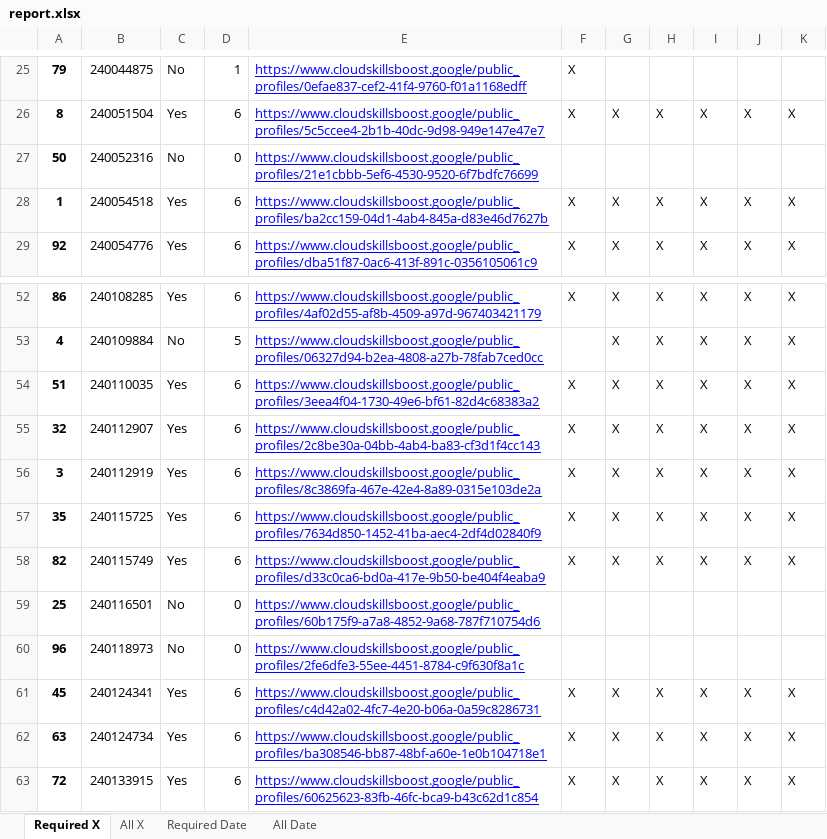
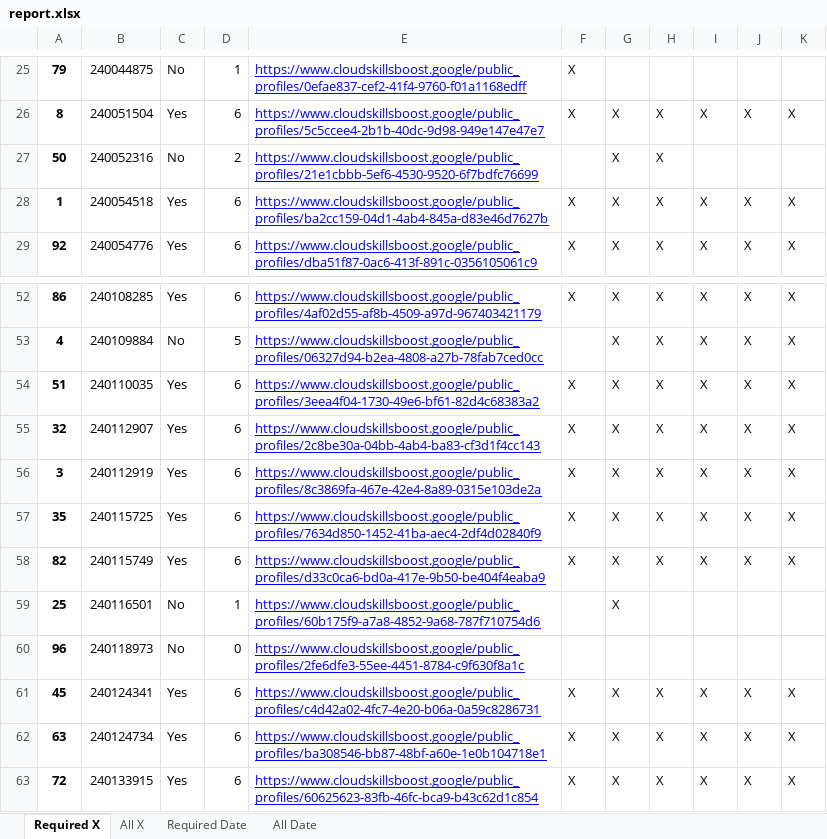
Before and after one commit to wongcyrus/google-cloud-skills-boost-progress-checker, an Excel workbook: report.xlsx, sheet Required X, drawn as a sheet; only a part is shown, gaps mark what is left out; values as stored, in another font and other column widths than the file's, no borders; the diff names each change by its address in the sheet, - before the commit and + after, or states it on an @@ line.

```diff
--- a/report.xlsx (sheet Required X)
+++ b/report.xlsx (sheet Required X)
-D27: 0
+D27: 2
-G27: (empty)
+G27: X
-H27: (empty)
+H27: X
-D59: 0
+D59: 1
-G59: (empty)
+G59: X
```
Also changed, not shown: sheet Required Date, sheet All X, sheet All Date, 2 other files.
